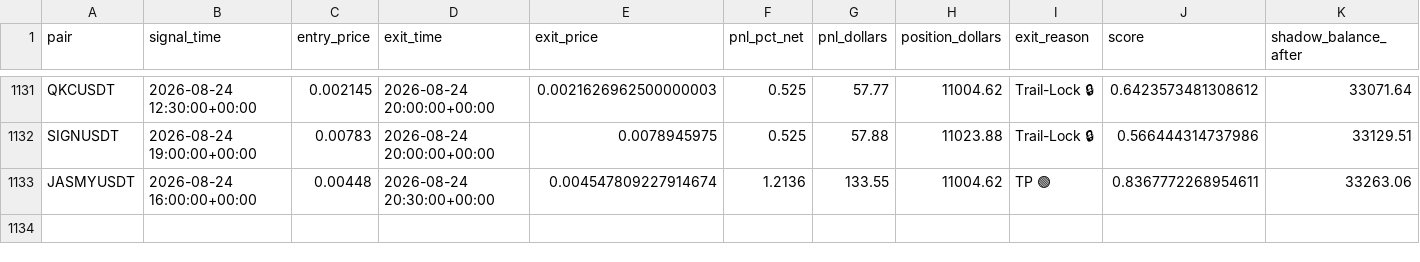
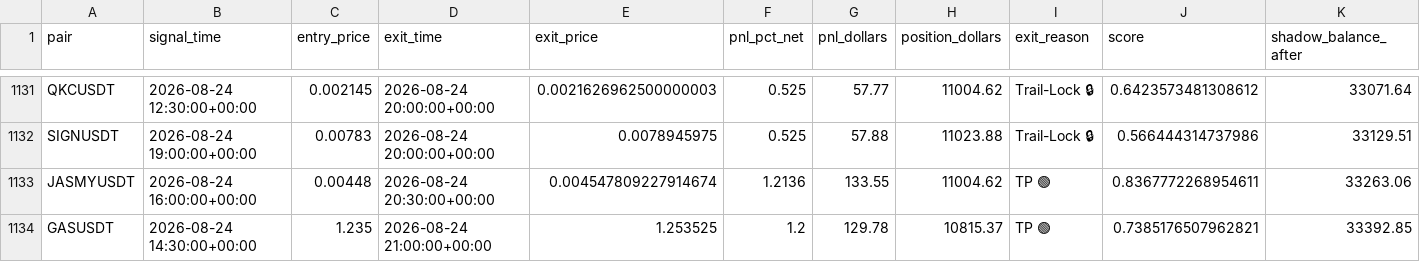
Before and after one commit to tlal1000666-ux/scalpingtalalbot, a CSV file: shadow_trades_log.csv, drawn as a sheet; only a part is shown, gaps mark what is left out.

```diff
--- a/shadow_trades_log.csv
+++ b/shadow_trades_log.csv
@@ -1133 +1133,2 @@ SIGNUSDT,2026-08-24 19:00:00+00:00,0.00783,2026-08-24 20:00:00+00:00,0.007894597
 JASMYUSDT,2026-08-24 16:00:00+00:00,0.00448,2026-08-24 20:30:00+00:00,0.004547809227914674,1.2136,133.55,11004.62,TP 🟢,0.8367772268954611,33263.06
+GASUSDT,2026-08-24 14:30:00+00:00,1.235,2026-08-24 21:00:00+00:00,1.253525,1.2,129.78,10815.37,TP 🟢,0.7385176507962821,33392.85
```
Also changed, not shown: 1 other file.
